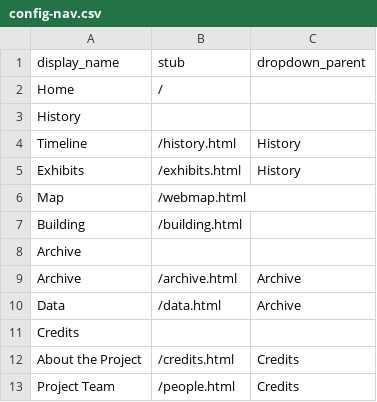
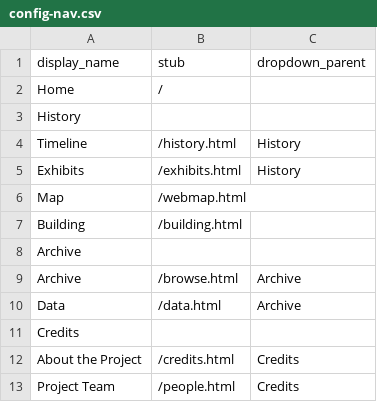
Before and after one commit to digbmc/germantown-y, a CSV file: _data/config-nav.csv, drawn as a sheet.

```diff
--- a/_data/config-nav.csv
+++ b/_data/config-nav.csv
@@ -8,3 +8,3 @@ Building,/building.html
 Archive,,
-Archive,/archive.html,Archive
+Archive,/browse.html,Archive
 Data,/data.html,Archive
```
Also changed, not shown: _data/config-browse.csv, 4 other files.
